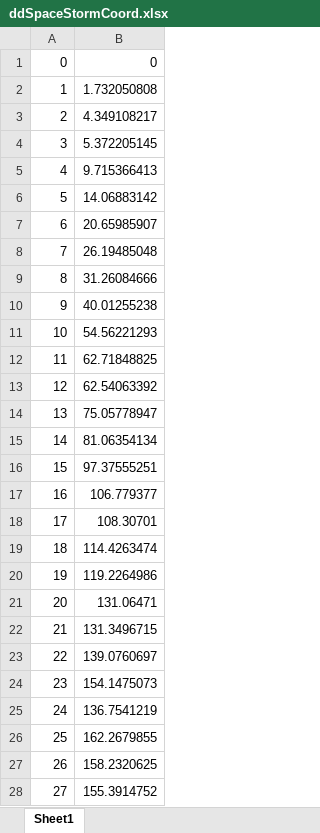
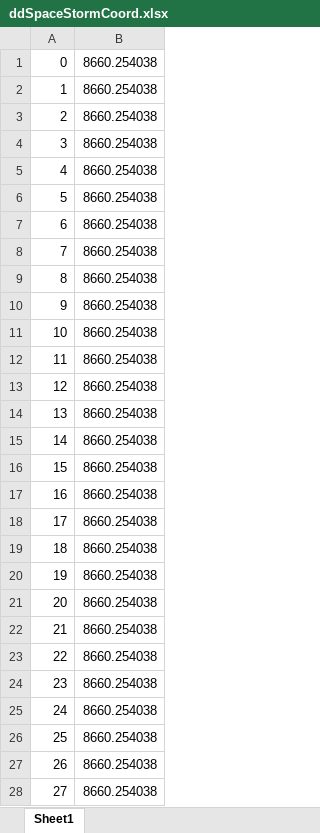
Before and after one commit to SmeshMike/SatelliteResearch, an Excel workbook: ddSpaceStormCoord.xlsx, sheet Sheet1, drawn as a sheet; only a part is shown; values as stored, in another font and other column widths than the file's, no borders; the diff covers the shown part only; the diff names each change by its address in the sheet, - before the commit and + after, or states it on an @@ line.

```diff
--- a/ddSpaceStormCoord.xlsx (sheet Sheet1)
+++ b/ddSpaceStormCoord.xlsx (sheet Sheet1)
-B1: 0
+B1: 8660.254038
-B2: 1.732050808
+B2: 8660.254038
-B3: 4.349108217
+B3: 8660.254038
-B4: 5.372205145
+B4: 8660.254038
-B5: 9.715366413
+B5: 8660.254038
-B6: 14.06883142
+B6: 8660.254038
-B7: 20.65985907
+B7: 8660.254038
-B8: 26.19485048
+B8: 8660.254038
-B9: 31.26084666
+B9: 8660.254038
-B10: 40.01255238
+B10: 8660.254038
-B11: 54.56221293
+B11: 8660.254038
-B12: 62.71848825
+B12: 8660.254038
-B13: 62.54063392
+B13: 8660.254038
-B14: 75.05778947
+B14: 8660.254038
-B15: 81.06354134
+B15: 8660.254038
-B16: 97.37555251
+B16: 8660.254038
-B17: 106.779377
+B17: 8660.254038
-B18: 108.30701
+B18: 8660.254038
-B19: 114.4263474
+B19: 8660.254038
-B20: 119.2264986
+B20: 8660.254038
-B21: 131.06471
+B21: 8660.254038
-B22: 131.3496715
+B22: 8660.254038
-B23: 139.0760697
+B23: 8660.254038
-B24: 154.1475073
+B24: 8660.254038
-B25: 136.7541219
+B25: 8660.254038
-B26: 162.2679855
+B26: 8660.254038
-B27: 158.2320625
+B27: 8660.254038
-B28: 155.3914752
+B28: 8660.254038
```
Also changed, not shown: 72 edited cells elsewhere in this sheet, ddSpaceGLONASSCoord.xlsx, ddSpaceStormD.xlsx, 2 other files.
